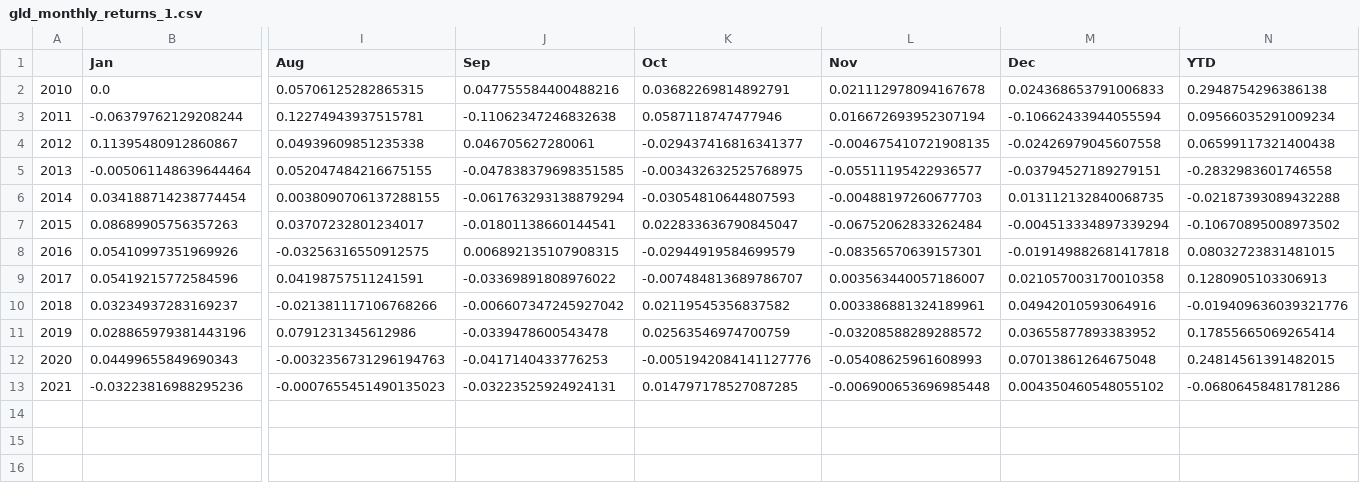
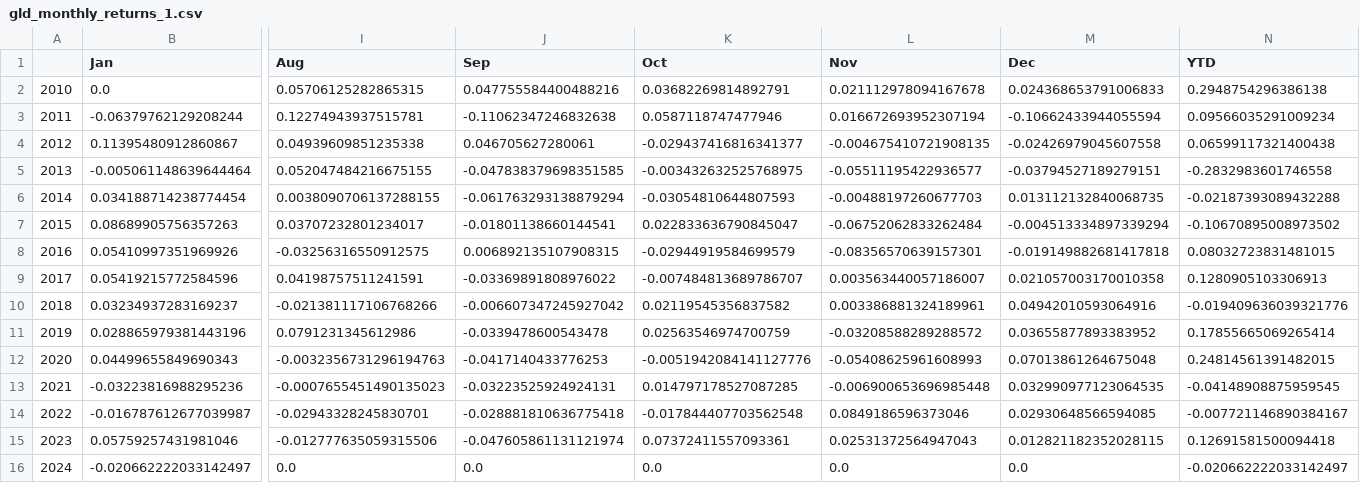
Before and after one commit to ixx-invincible/app.invincibleportfolio.com, a CSV file: static/gld_monthly_returns_1.csv, drawn as a sheet; only a part is shown, gaps mark what is left out; rows hold the shown columns only; the diff names each change by its address in the sheet, - before the commit and + after, or states it on an @@ line.

```diff
--- a/static/gld_monthly_returns_1.csv
+++ b/static/gld_monthly_returns_1.csv
-M13 (Dec): 0.004350460548055102
+M13 (Dec): 0.032990977123064535
-N13 (YTD): -0.06806458481781286
+N13 (YTD): -0.04148908875959545
+row 14: 2022 | -0.016787612677039987 | -0.02943328245830701 | -0.028881810636775418 | -0.017844407703562548 | 0.0849186596373046 | 0.02930648566594085 | -0.007721146890384167
+row 15: 2023 | 0.05759257431981046 | -0.012777635059315506 | -0.047605861131121974 | 0.07372411557093361 | 0.02531372564947043 | 0.012821182352028115 | 0.12691581500094418
+row 16: 2024 | -0.020662222033142497 | 0.0 | 0.0 | 0.0 | 0.0 | 0.0 | -0.020662222033142497
```
Also changed, not shown: static/invincible_portfolio_monthly_returns_1.csv, static/spy_monthly_returns_1.csv, 50 other files.
